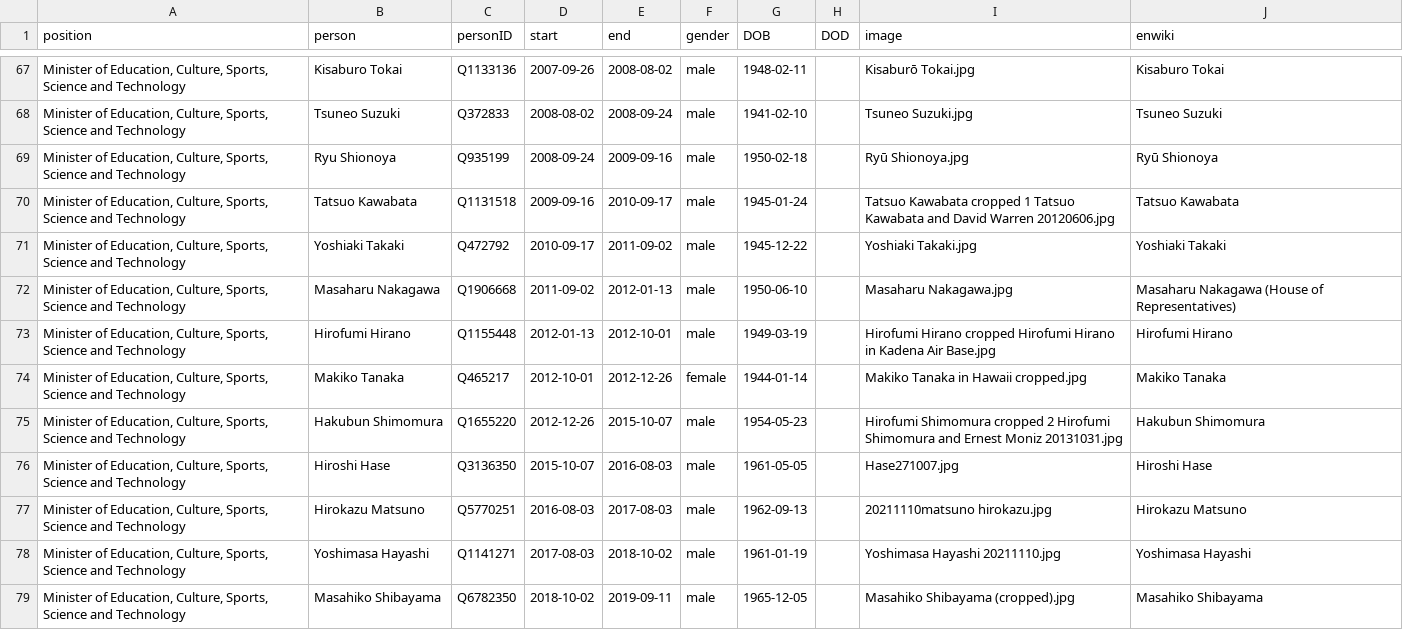
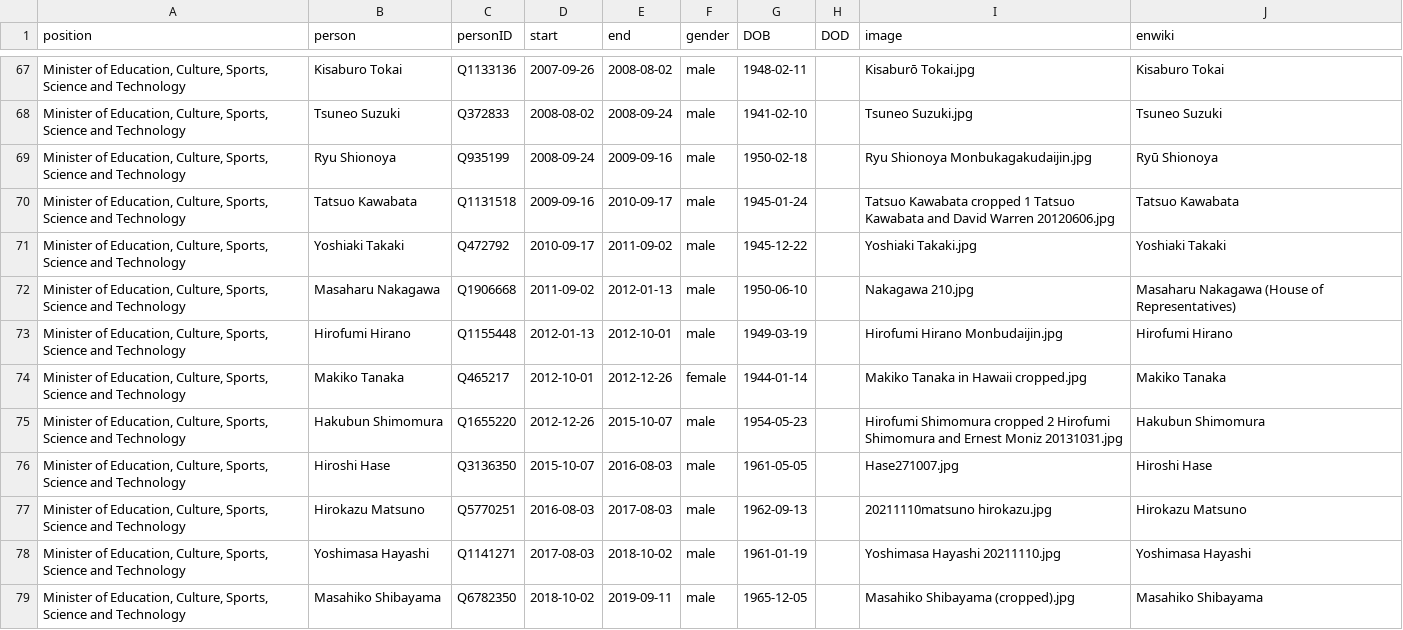
Before and after one commit to every-politician-scrapers/japan-ministers, a CSV file: html/holders21.csv, drawn as a sheet; only a part is shown, gaps mark what is left out; the diff names each change by its address in the sheet, - before the commit and + after, or states it on an @@ line.

```diff
--- a/html/holders21.csv
+++ b/html/holders21.csv
-I69 (image): Ryū Shionoya.jpg
+I69 (image): Ryu Shionoya Monbukagakudaijin.jpg
-I72 (image): Masaharu Nakagawa.jpg
+I72 (image): Nakagawa 210.jpg
-I73 (image): Hirofumi Hirano cropped Hirofumi Hirano in Kadena Air Base.jpg
+I73 (image): Hirofumi Hirano Monbudaijin.jpg
```
Also changed, not shown: html/legislators.csv.
